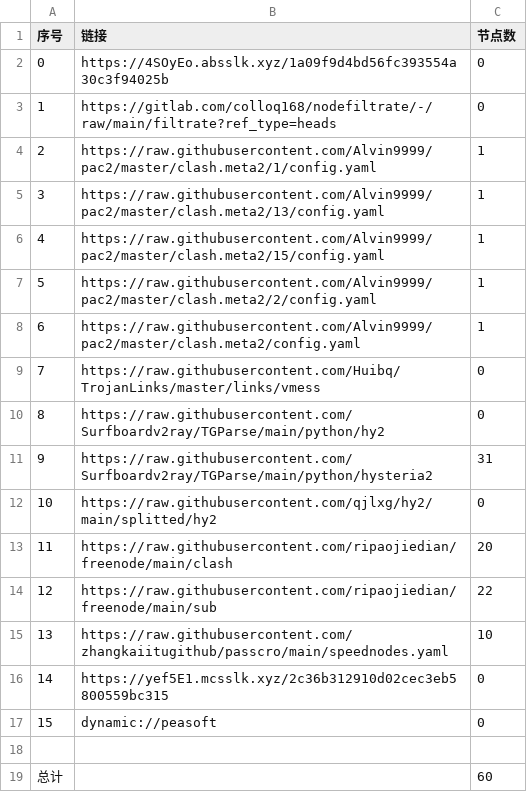
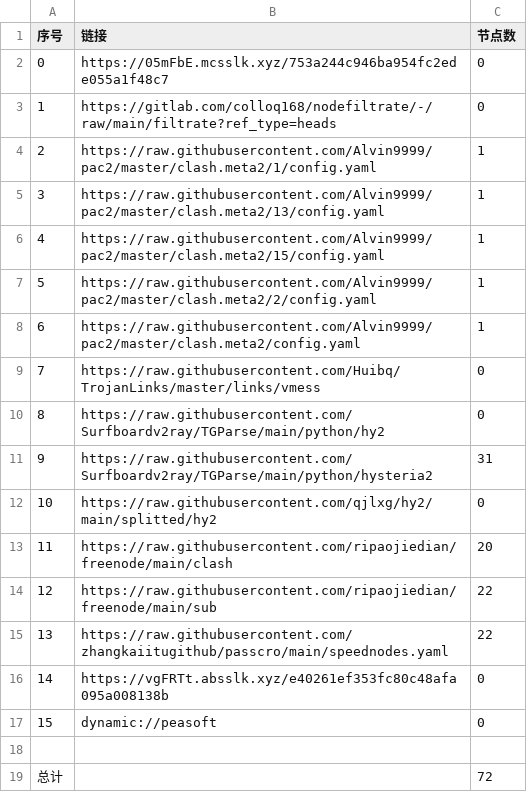
Before and after one commit to nowts71/NoMoreWalls, a CSV file: list_result.csv, drawn as a sheet.

```diff
--- a/list_result.csv
+++ b/list_result.csv
@@ -1,3 +1,3 @@
 序号,链接,节点数
-0,https://4SOyEo.absslk.xyz/1a09f9d4bd56fc393554a30c3f94025b,0
+0,https://05mFbE.mcsslk.xyz/753a244c946ba954fc2ede055a1f48c7,0
 1,https://gitlab.com/colloq168/nodefiltrate/-/raw/main/filtrate?ref_type=heads,0
@@ -14,6 +14,6 @@
 12,https://raw.githubusercontent.com/ripaojiedian/freenode/main/sub,22
-13,https://raw.githubusercontent.com/zhangkaiitugithub/passcro/main/speednodes.yaml,10
-14,https://yef5E1.mcsslk.xyz/2c36b312910d02cec3eb5800559bc315,0
+13,https://raw.githubusercontent.com/zhangkaiitugithub/passcro/main/speednodes.yaml,22
+14,https://vgFRTt.absslk.xyz/e40261ef353fc80c48afa095a008138b,0
 15,dynamic://peasoft,0
 
-总计,,60
+总计,,72
```
Also changed, not shown: 14 other files.
